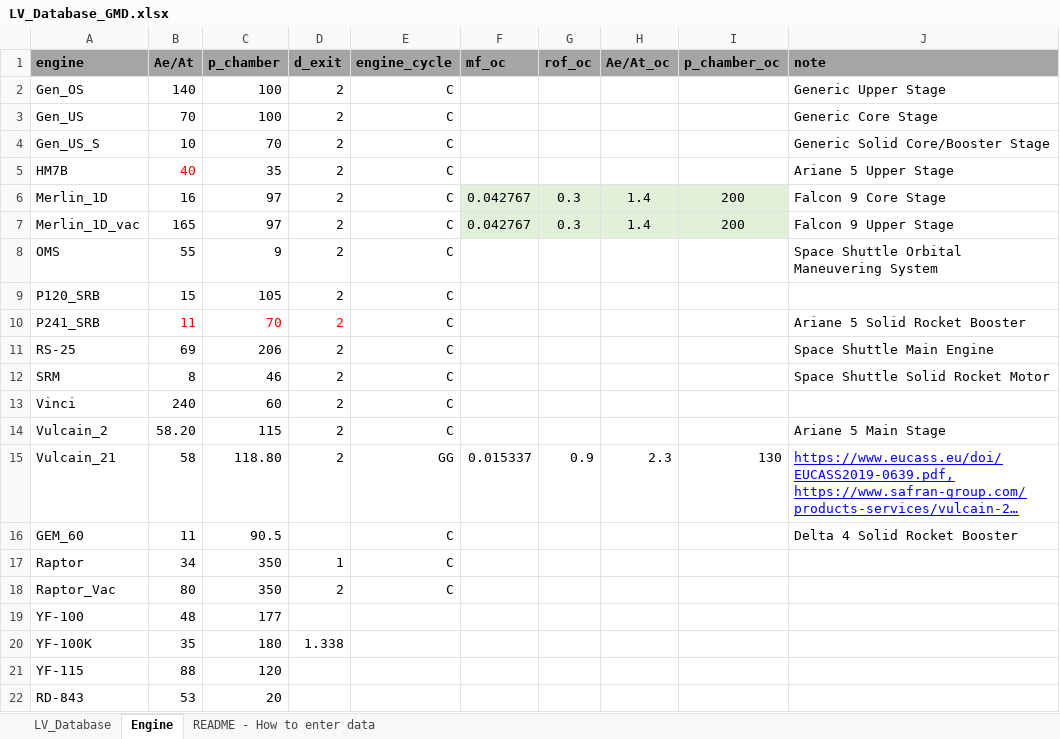
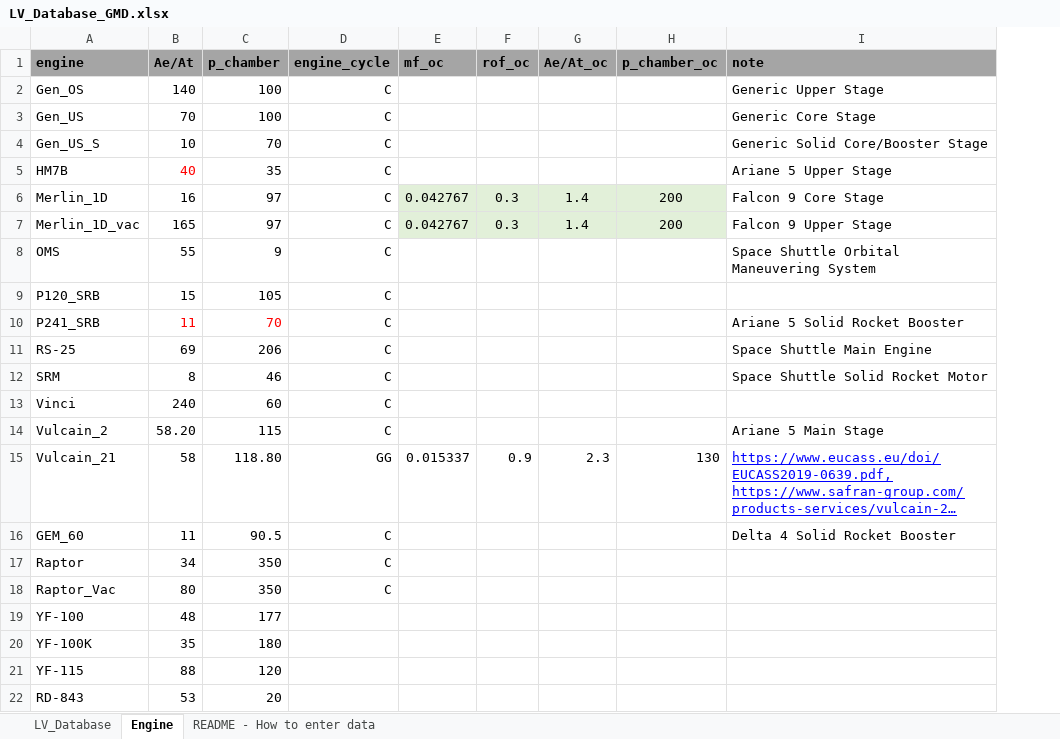
Before and after one commit to lcasts/LEAT, an Excel workbook: input_data/LV_Database_GMD.xlsx, sheet Engine, drawn as a sheet; long unchanged cells end in …; values as stored, in another font and other column widths than the file's, no borders; the diff names each change by its address in the sheet, - before the commit and + after, or states it on an @@ line.

```diff
--- a/input_data/LV_Database_GMD.xlsx (sheet Engine)
+++ b/input_data/LV_Database_GMD.xlsx (sheet Engine)
-column D (d_exit), rows 2-20: 2 | 2 | 2 | 2 | 2 | 2 | 2 | 2 | 2 | 2 | 2 | 2 | 2 | 2 |  | 1 | 2 |  | 1.338
```
Also changed, not shown: sheet LV_Database, sheet README - How to enter data, formulas that keep their value.
